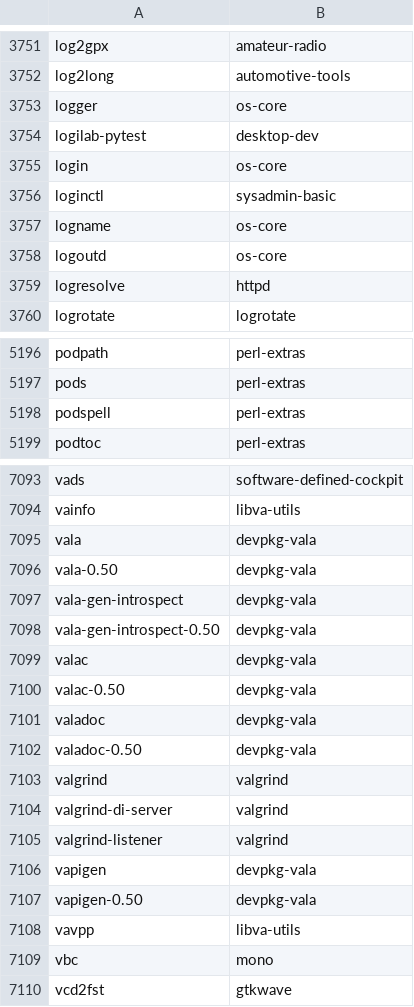
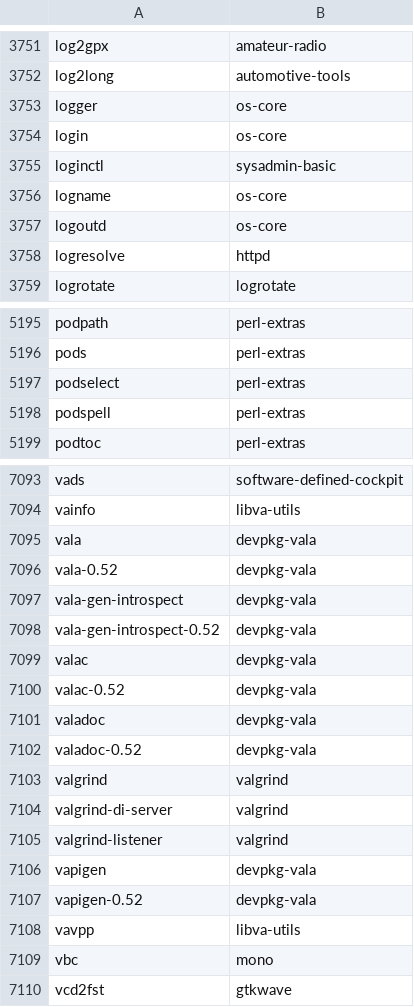
Before and after one commit to clearlinux-pkgs/cnf, a CSV file: commandlist.csv, drawn as a sheet; only a part is shown, gaps mark what is left out.

Commit message:
update command list for 34420

```diff
--- a/commandlist.csv
+++ b/commandlist.csv
@@ -3753,3 +3753,2 @@ log2long	automotive-tools
 logger	os-core
-logilab-pytest	desktop-dev
 login	os-core
@@ -5197,2 +5196,3 @@ podpath	perl-extras
 pods	perl-extras
+podselect	perl-extras
 podspell	perl-extras
@@ -7095,9 +7095,9 @@ vainfo	libva-utils
 vala	devpkg-vala
-vala-0.50	devpkg-vala
+vala-0.52	devpkg-vala
 vala-gen-introspect	devpkg-vala
-vala-gen-introspect-0.50	devpkg-vala
+vala-gen-introspect-0.52	devpkg-vala
 valac	devpkg-vala
-valac-0.50	devpkg-vala
+valac-0.52	devpkg-vala
 valadoc	devpkg-vala
-valadoc-0.50	devpkg-vala
+valadoc-0.52	devpkg-vala
 valgrind	valgrind
@@ -7106,3 +7106,3 @@ valgrind-listener	valgrind
 vapigen	devpkg-vala
-vapigen-0.50	devpkg-vala
+vapigen-0.52	devpkg-vala
 vavpp	libva-utils
```
Also changed, not shown: 2 other files.
